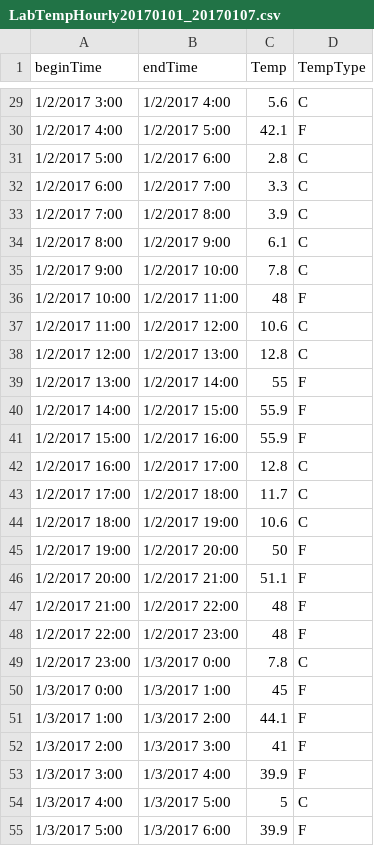
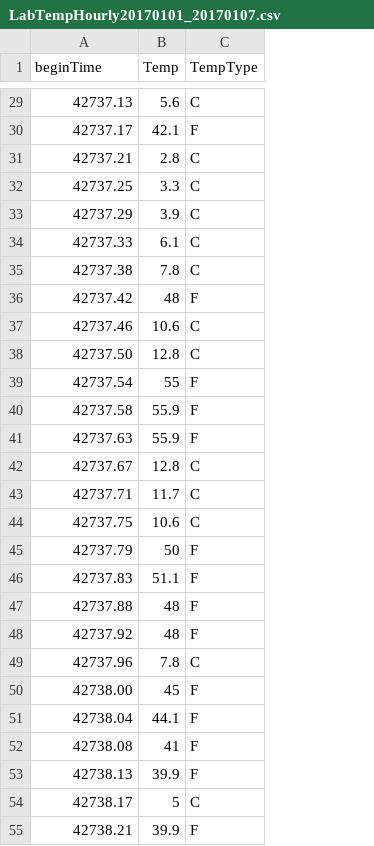
Before and after one commit to zcota/20170225, a CSV file: python_lessons/Fundamentals/data/LabTempHourly20170101_20170107.csv, drawn as a sheet; only a part is shown, gaps mark what is left out; the diff covers the shown part only; the diff names each change by its address in the sheet, - before the commit and + after, or states it on an @@ line.

```diff
--- a/python_lessons/Fundamentals/data/LabTempHourly20170101_20170107.csv
+++ b/python_lessons/Fundamentals/data/LabTempHourly20170101_20170107.csv
-column B (endTime), rows 29-55: 1/2/2017 4:00 | 1/2/2017 5:00 | 1/2/2017 6:00 | 1/2/2017 7:00 | 1/2/2017 8:00 | 1/2/2017 9:00 | 1/2/2017 10:00 | 1/2/2017 11:00 | 1/2/2017 12:00 | 1/2/2017 13:00 | 1/2/2017 14:00 | 1/2/2017 15:00 | 1/2/2017 16:00 | 1/2/2017 17:00 | 1/2/2017 18:00 | 1/2/2017 19:00 | 1/2/2017 20:00 | 1/2/2017 21:00 | 1/2/2017 22:00 | 1/2/2017 23:00 | 1/3/2017 0:00 | 1/3/2017 1:00 | 1/3/2017 2:00 | 1/3/2017 3:00 | 1/3/2017 4:00 | 1/3/2017 5:00 | 1/3/2017 6:00
-A29 (beginTime): 1/2/2017 3:00
+A29 (beginTime): 42737.13
-A30 (beginTime): 1/2/2017 4:00
+A30 (beginTime): 42737.17
-A31 (beginTime): 1/2/2017 5:00
+A31 (beginTime): 42737.21
-A32 (beginTime): 1/2/2017 6:00
+A32 (beginTime): 42737.25
-A33 (beginTime): 1/2/2017 7:00
+A33 (beginTime): 42737.29
-A34 (beginTime): 1/2/2017 8:00
+A34 (beginTime): 42737.33
-A35 (beginTime): 1/2/2017 9:00
+A35 (beginTime): 42737.38
-A36 (beginTime): 1/2/2017 10:00
+A36 (beginTime): 42737.42
-A37 (beginTime): 1/2/2017 11:00
+A37 (beginTime): 42737.46
-A38 (beginTime): 1/2/2017 12:00
+A38 (beginTime): 42737.50
-A39 (beginTime): 1/2/2017 13:00
+A39 (beginTime): 42737.54
-A40 (beginTime): 1/2/2017 14:00
+A40 (beginTime): 42737.58
-A41 (beginTime): 1/2/2017 15:00
+A41 (beginTime): 42737.63
-A42 (beginTime): 1/2/2017 16:00
+A42 (beginTime): 42737.67
-A43 (beginTime): 1/2/2017 17:00
+A43 (beginTime): 42737.71
-A44 (beginTime): 1/2/2017 18:00
+A44 (beginTime): 42737.75
-A45 (beginTime): 1/2/2017 19:00
+A45 (beginTime): 42737.79
-A46 (beginTime): 1/2/2017 20:00
+A46 (beginTime): 42737.83
-A47 (beginTime): 1/2/2017 21:00
+A47 (beginTime): 42737.88
-A48 (beginTime): 1/2/2017 22:00
+A48 (beginTime): 42737.92
-A49 (beginTime): 1/2/2017 23:00
+A49 (beginTime): 42737.96
-A50 (beginTime): 1/3/2017 0:00
+A50 (beginTime): 42738.00
-A51 (beginTime): 1/3/2017 1:00
+A51 (beginTime): 42738.04
-A52 (beginTime): 1/3/2017 2:00
+A52 (beginTime): 42738.08
-A53 (beginTime): 1/3/2017 3:00
+A53 (beginTime): 42738.13
-A54 (beginTime): 1/3/2017 4:00
+A54 (beginTime): 42738.17
-A55 (beginTime): 1/3/2017 5:00
+A55 (beginTime): 42738.21
```
Also changed, not shown: 141 edited cells elsewhere in this file, python_lessons/Fundamentals/data/LabTempHourly20170108_201701013.csv, python_lessons/Fundamentals/data/LabTempHourly20170114_201701020.csv, 3 other files.
